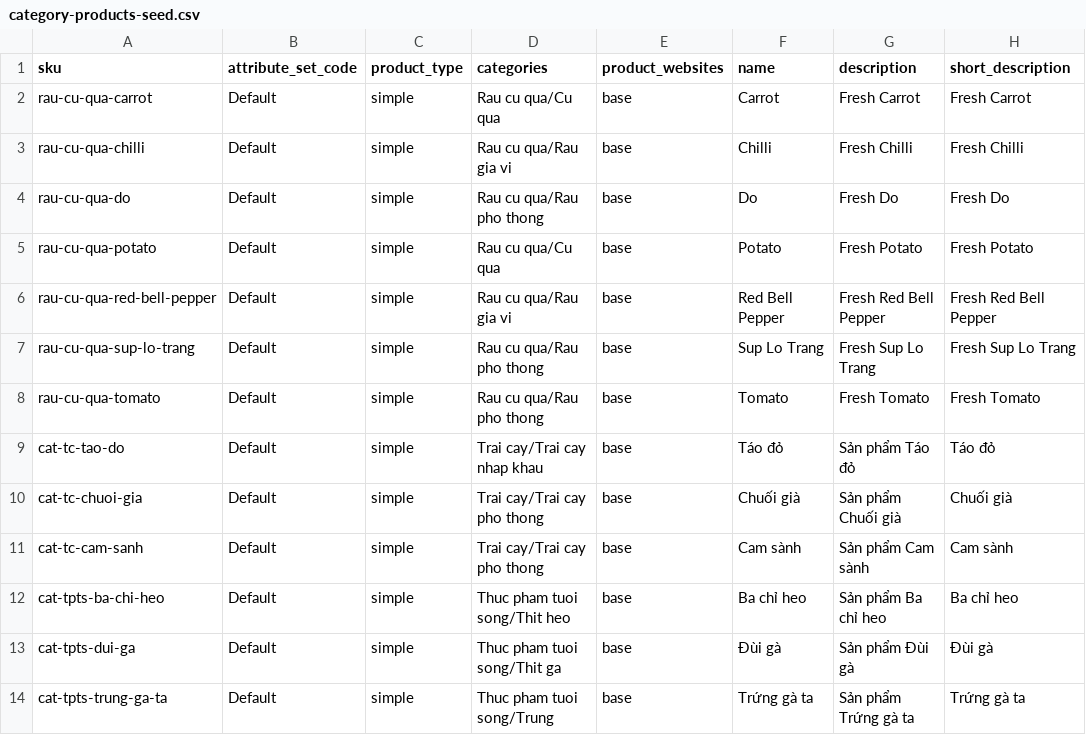
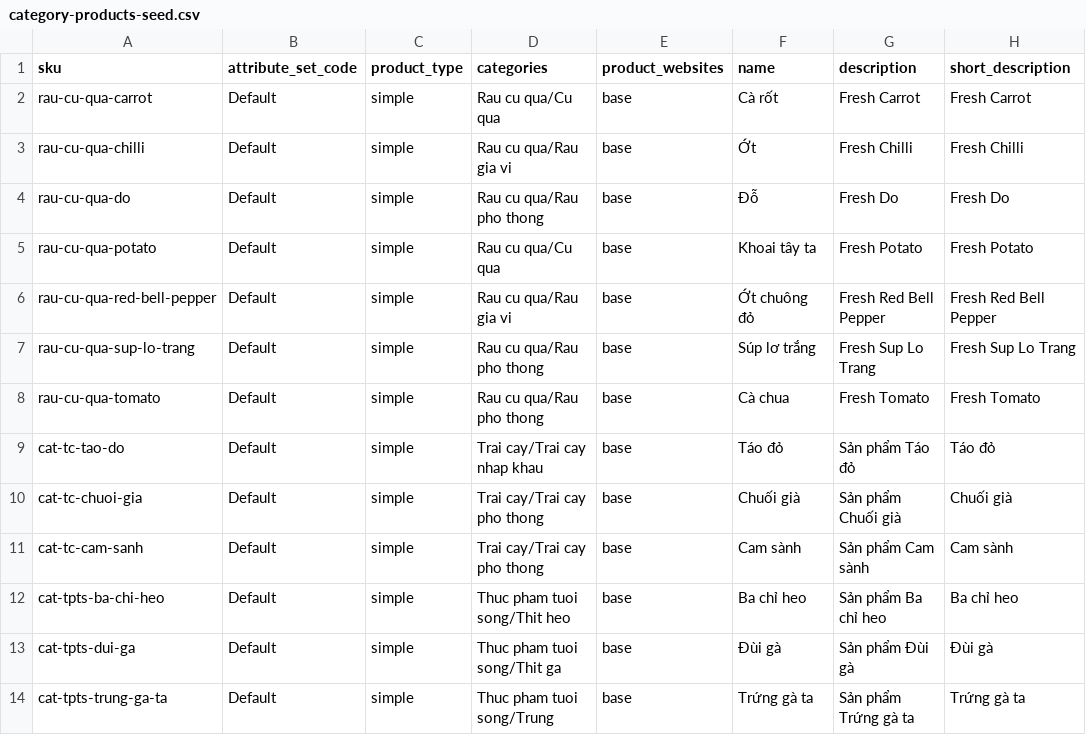
Before and after one commit to Manhndvinhyen/Ecommerce-B2B-system, a CSV file: src/pub/media/import/category-products-seed.csv, drawn as a sheet; only a part is shown; the diff names each change by its address in the sheet, - before the commit and + after, or states it on an @@ line.

```diff
--- a/src/pub/media/import/category-products-seed.csv
+++ b/src/pub/media/import/category-products-seed.csv
-F2 (name): Carrot
+F2 (name): Cà rốt
-F3 (name): Chilli
+F3 (name): Ớt
-F4 (name): Do
+F4 (name): Đỗ
-F5 (name): Potato
+F5 (name): Khoai tây ta
-F6 (name): Red Bell Pepper
+F6 (name): Ớt chuông đỏ
-F7 (name): Sup Lo Trang
+F7 (name): Súp lơ trắng
-F8 (name): Tomato
+F8 (name): Cà chua
```
Also changed, not shown: 8 other files.
